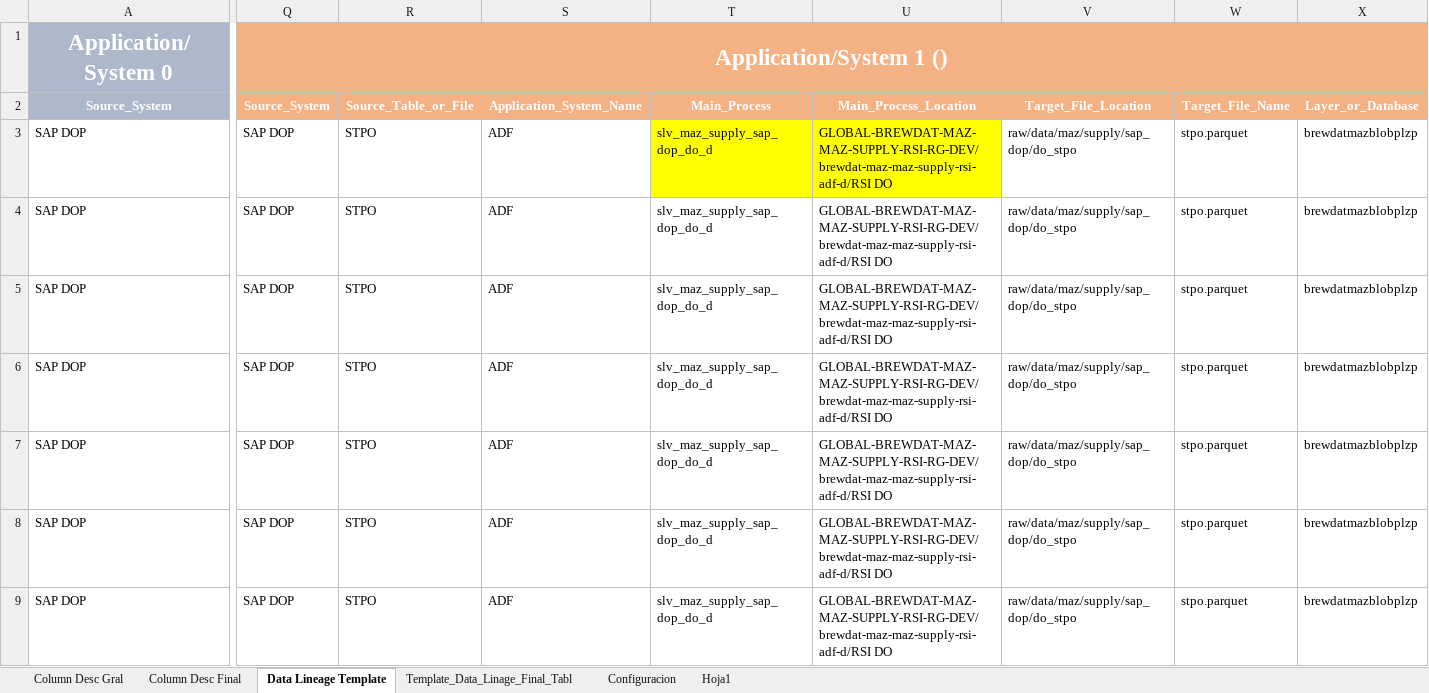
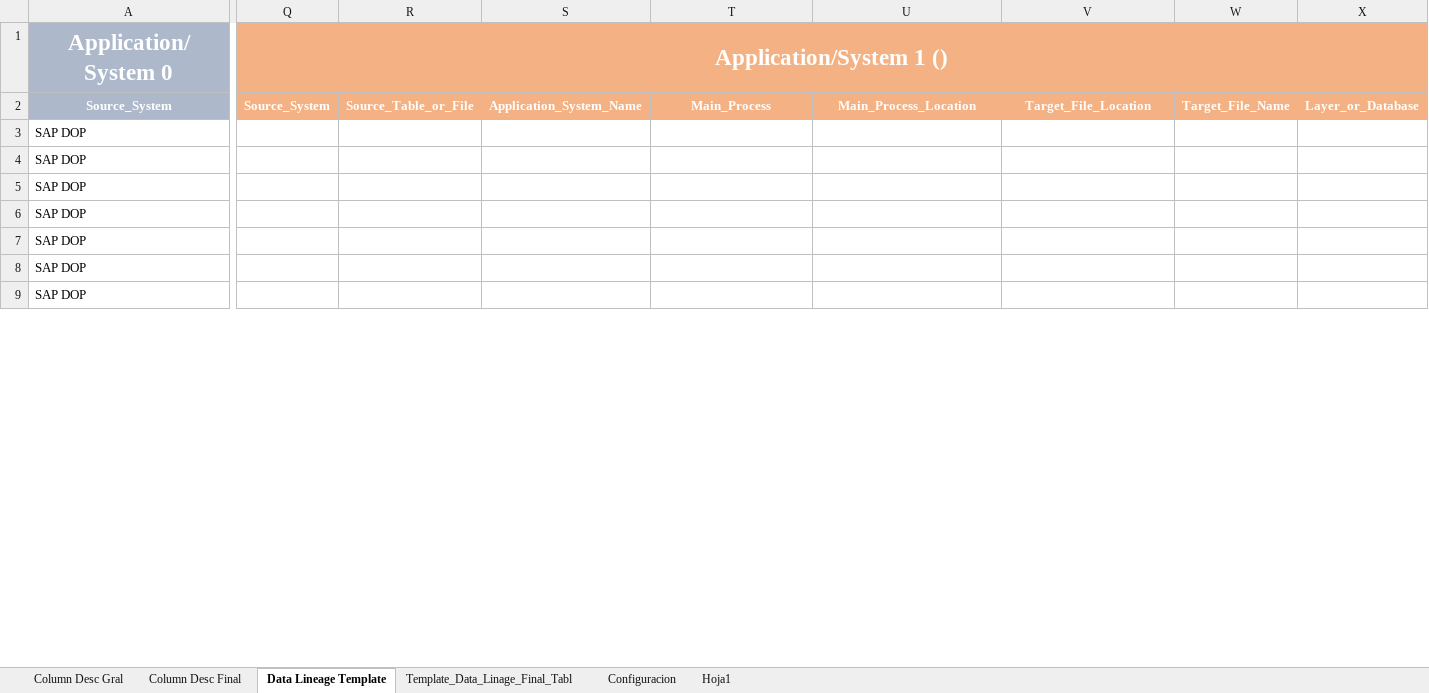
Before and after one commit to brayan-paez-ext/RSI, an Excel workbook: Linajes/DataLineage_slv_maz_supply_sap_dop_do_stpo.xlsx, sheet Data Lineage Template, drawn as a sheet; only a part is shown, gaps mark what is left out; values as stored, in another font and other column widths than the file's, no borders; the diff covers the shown part only; the diff names each change by its address in the sheet, - before the commit and + after, or states it on an @@ line.

```diff
--- a/Linajes/DataLineage_slv_maz_supply_sap_dop_do_stpo.xlsx (sheet Data Lineage Template)
+++ b/Linajes/DataLineage_slv_maz_supply_sap_dop_do_stpo.xlsx (sheet Data Lineage Template)
-Q3:Q9: SAP DOP
+Q3:Q9: (empty)
-R3:R9: STPO
+R3:R9: (empty)
-S3:S9: ADF
+S3:S9: (empty)
-T3:T9: slv_maz_supply_sap_dop_do_d
+T3:T9: (empty)
-T3:U3 fill: #FFFF00
+T3:U3 fill: none
-U3:U9: GLOBAL-BREWDAT-MAZ-MAZ-SUPPLY-RSI-RG-DEV/brewdat-maz-maz-supply-rsi-adf-d/RSI DO
+U3:U9: (empty)
-V3:V9: raw/data/maz/supply/sap_dop/do_stpo
+V3:V9: (empty)
-W3:W9: stpo.parquet
+W3:W9: (empty)
-X3:X9: brewdatmazblobplzp
+X3:X9: (empty)
```
Also changed, not shown: 1482 edited cells and cell formats elsewhere in this sheet, Linajes/DataLineage_slv_maz_masterdata_sap_dop_do_t006a.xlsx, Linajes/DataLineage_slv_maz_masterdata_sap_dop_do_t023t.xlsx, 3 other files.
